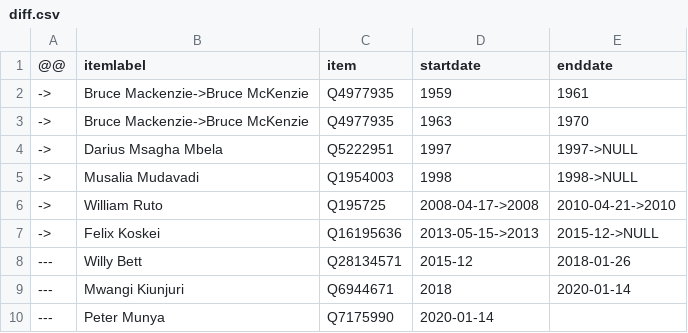
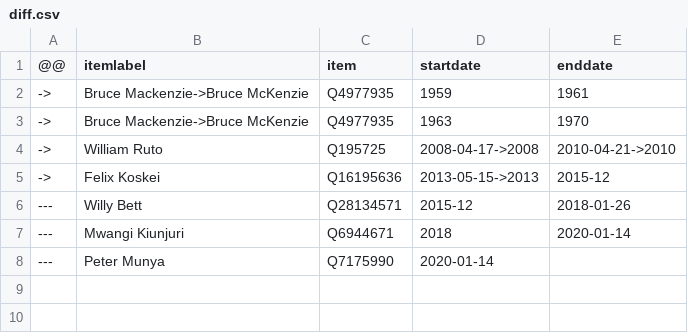
Before and after one commit to every-politician-scrapers/kenya, a CSV file: sources/minister-agriculture/diff.csv, drawn as a sheet.

```diff
--- a/sources/minister-agriculture/diff.csv
+++ b/sources/minister-agriculture/diff.csv
@@ -3,6 +3,4 @@
 ->,Bruce Mackenzie->Bruce McKenzie,Q4977935,1963,1970
-->,Darius Msagha Mbela,Q5222951,1997,1997->NULL
-->,Musalia Mudavadi,Q1954003,1998,1998->NULL
 ->,William Ruto,Q195725,2008-04-17->2008,2010-04-21->2010
-->,Felix Koskei,Q16195636,2013-05-15->2013,2015-12->NULL
+->,Felix Koskei,Q16195636,2013-05-15->2013,2015-12
 ---,Willy Bett,Q28134571,2015-12,2018-01-26
```
Also changed, not shown: sources/defence-chief/diff.csv, sources/minister-foreign/diff.csv, 12 other files.
